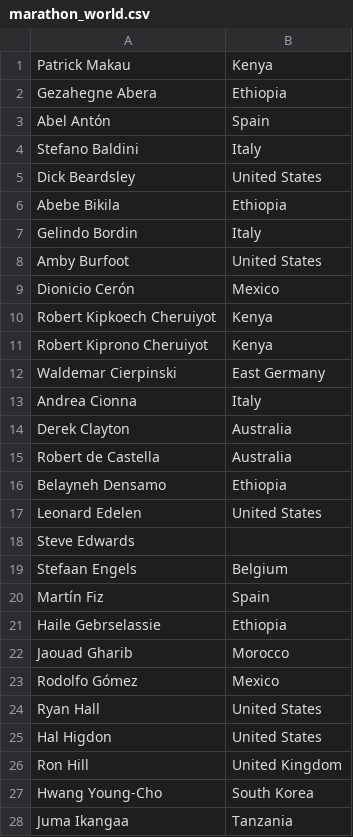
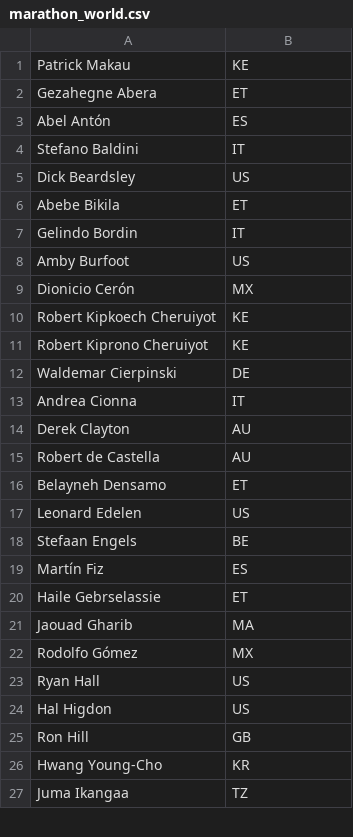
Before and after one commit to mandrakey/infoint, a CSV file: aufgabe1/docs/data/marathon_world.csv, drawn as a sheet; only a part is shown; the diff covers the shown part only.

```diff
--- a/aufgabe1/docs/data/marathon_world.csv
+++ b/aufgabe1/docs/data/marathon_world.csv
@@ -1,28 +1,27 @@
-Patrick Makau; Kenya;;;;
-Gezahegne Abera; Ethiopia;;;;
-Abel Antón; Spain;;;;
-Stefano Baldini; Italy;;;;
-Dick Beardsley; United States;;;;
-Abebe Bikila; Ethiopia;;;;
-Gelindo Bordin; Italy;;;;
-Amby Burfoot; United States;;;;
-Dionicio Cerón; Mexico;;;;
-Robert Kipkoech Cheruiyot; Kenya;;;;
-Robert Kiprono Cheruiyot; Kenya;;;;
-Waldemar Cierpinski; East Germany;;;;
-Andrea Cionna; Italy;;;;
-Derek Clayton; Australia;;;;
-Robert de Castella; Australia;;;;
-Belayneh Densamo; Ethiopia;;;;
-Leonard Edelen; United States;;;;
-Steve Edwards;;;;;
-Stefaan Engels; Belgium;;;;
-Martín Fiz; Spain;;;;
-Haile Gebrselassie; Ethiopia;;;;
-Jaouad Gharib; Morocco;;;;
-Rodolfo Gómez; Mexico;;;;
-Ryan Hall; United States;;;;
-Hal Higdon; United States;;;;
-Ron Hill; United Kingdom;;;;
-Hwang Young-Cho; South Korea;;;;
-Juma Ikangaa; Tanzania;;;;
+Patrick Makau;KE
+Gezahegne Abera;ET
+Abel Antón;ES
+Stefano Baldini;IT
+Dick Beardsley;US
+Abebe Bikila;ET
+Gelindo Bordin;IT
+Amby Burfoot;US
+Dionicio Cerón;MX
+Robert Kipkoech Cheruiyot;KE
+Robert Kiprono Cheruiyot;KE
+Waldemar Cierpinski;DE
+Andrea Cionna;IT
+Derek Clayton;AU
+Robert de Castella;AU
+Belayneh Densamo;ET
+Leonard Edelen;US
+Stefaan Engels;BE
+Martín Fiz;ES
+Haile Gebrselassie;ET
+Jaouad Gharib;MA
+Rodolfo Gómez;MX
+Ryan Hall;US
+Hal Higdon;US
+Ron Hill;GB
+Hwang Young-Cho;KR
+Juma Ikangaa;TZ
```
Also changed, not shown: 1 added row, 6 removed rows and 111 edited cells elsewhere in this file, aufgabe1/docs/data/fussballer.csv, aufgabe1/docs/data/gym_world.csv, 7 other files.
